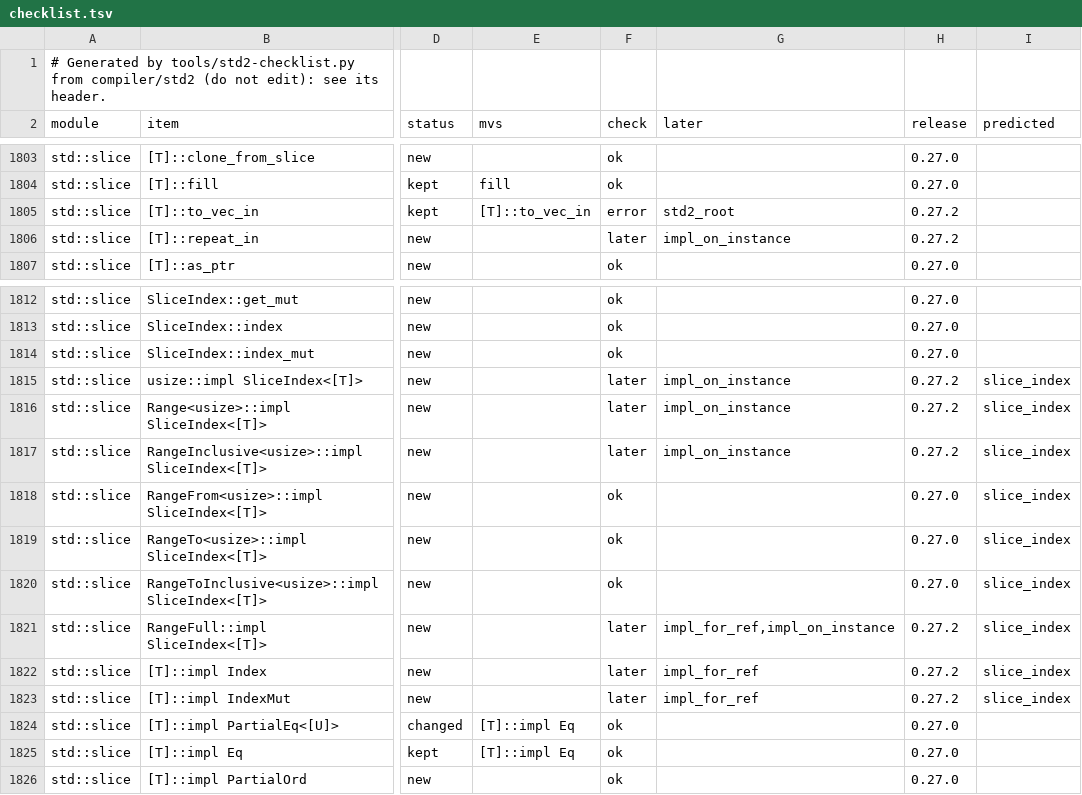
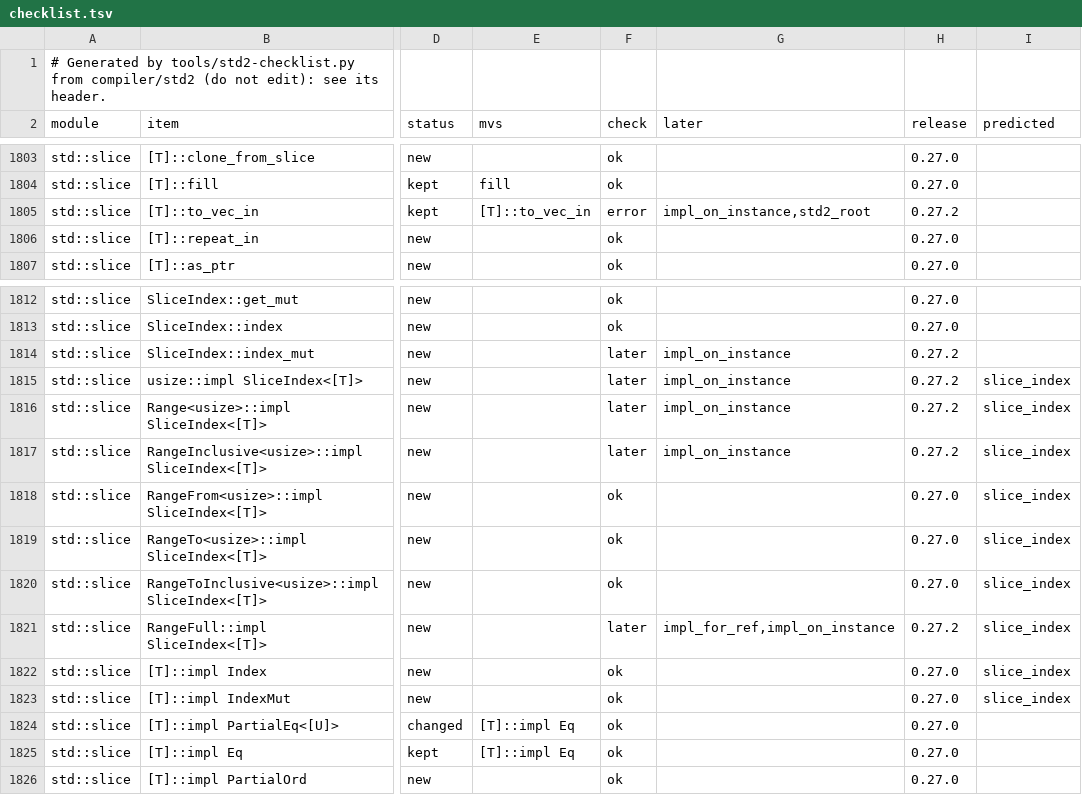
Before and after one commit to magniff/vole, a TSV file: compiler/std2/checklist.tsv, drawn as a sheet; only a part is shown, gaps mark what is left out; the diff names each change by its address in the sheet, - before the commit and + after, or states it on an @@ line.

Commit message:
std2: the checklist after the merge of release-0.28.0
Five lines of compiler/std2/checklist.tsv were stale after the merge.

```diff
--- a/compiler/std2/checklist.tsv
+++ b/compiler/std2/checklist.tsv
-G1805 (later): std2_root
+G1805 (later): impl_on_instance,std2_root
-F1806 (check): later
+F1806 (check): ok
-G1806 (later): impl_on_instance
+G1806 (later): (empty)
-H1806 (release): 0.27.2
+H1806 (release): 0.27.0
-F1814 (check): ok
+F1814 (check): later
-G1814 (later): (empty)
+G1814 (later): impl_on_instance
-H1814 (release): 0.27.0
+H1814 (release): 0.27.2
-F1822:F1823 (check): later
+F1822:F1823 (check): ok
-G1822:G1823 (later): impl_for_ref
+G1822:G1823 (later): (empty)
-H1822:H1823 (release): 0.27.2
+H1822:H1823 (release): 0.27.0
```
